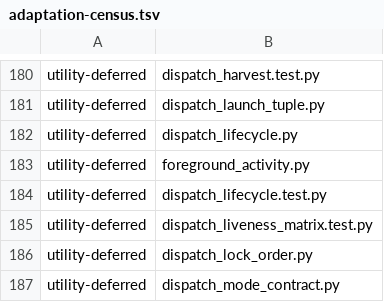
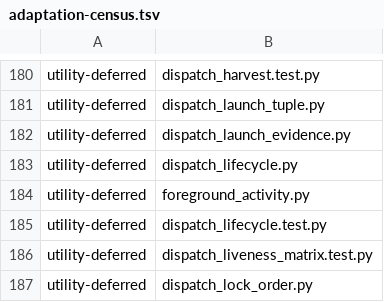
Before and after one commit to YouWanHee/hearting, a TSV file: tools/adaptation-census.tsv, drawn as a sheet; only a part is shown, gaps mark what is left out; the shorter side is filled out with more unchanged rows; the diff names each change by its address in the sheet, - before the commit and + after, or states it on an @@ line.

Commit message:
fix(dispatch): retain bounded per-attempt launch diagnostics

```diff
--- a/tools/adaptation-census.tsv
+++ b/tools/adaptation-census.tsv
+row 182: utility-deferred | dispatch_launch_evidence.py
```
Also changed, not shown: 6 other files.
